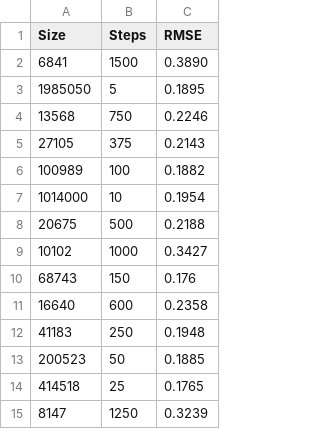
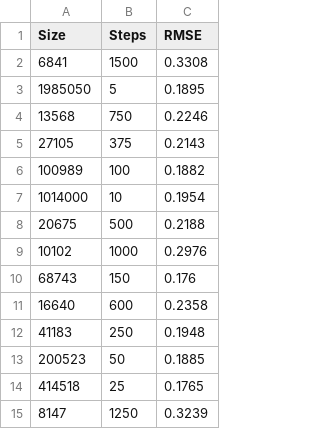
Before and after one commit to ChristopherLey/AsyncGraphGenerator, a CSV file: Datasets/Sensitivity_Analysis/kdd_10%_step_sensitivity.csv, drawn as a sheet.

Commit message:
sensitivity analysis + plots

```diff
--- a/Datasets/Sensitivity_Analysis/kdd_10%_step_sensitivity.csv
+++ b/Datasets/Sensitivity_Analysis/kdd_10%_step_sensitivity.csv
@@ -1,3 +1,3 @@
 Size,"Steps",RMSE
-6841,1500,0.3890
+6841,1500,0.3308
 1985050,5,0.1895
@@ -8,3 +8,3 @@ Size,"Steps",RMSE
 20675,500,0.2188
-10102,1000,0.3427
+10102,1000,0.2976
 68743,150,0.176
```
Also changed, not shown: 7 other files.
